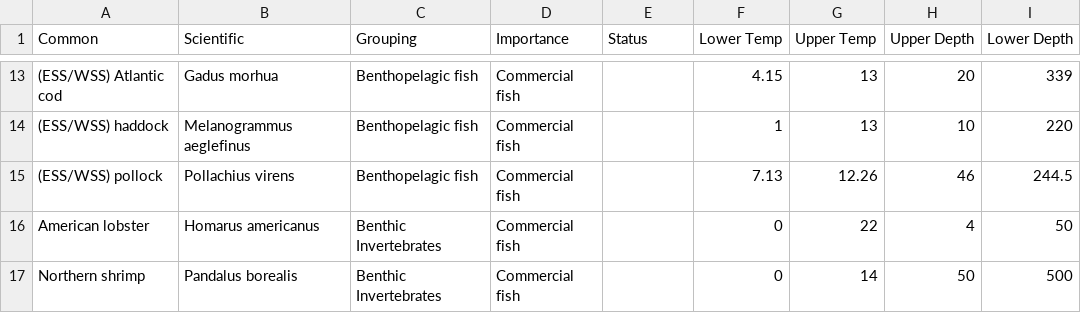
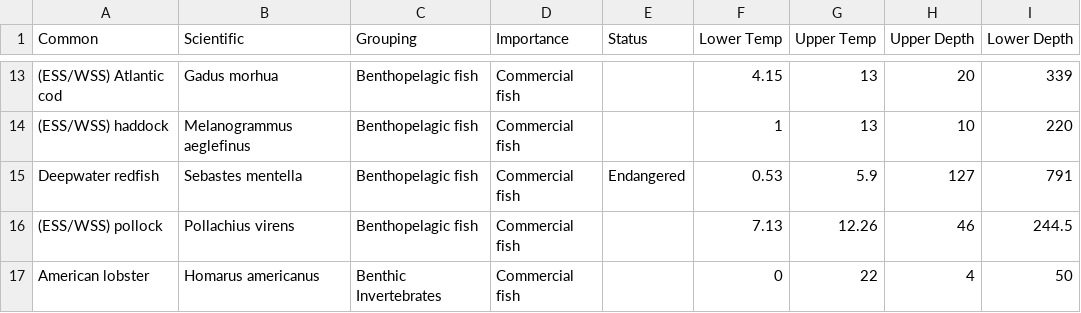
Before and after one commit to dfo-mar-odis/dto, a CSV file: core/scripts/data/species_ranges.csv, drawn as a sheet; only a part is shown, gaps mark what is left out; the shorter side is filled out with more unchanged rows; the diff names each change by its address in the sheet, - before the commit and + after, or states it on an @@ line.

Commit message:
updated species_ranges.csv to fix minor error

```diff
--- a/core/scripts/data/species_ranges.csv
+++ b/core/scripts/data/species_ranges.csv
+row 15: Deepwater redfish | Sebastes mentella | Benthopelagic fish | Commercial fish | Endangered | 0.53 | 5.9 | 127 | 791
```
Also changed, not shown: 2 other files.
